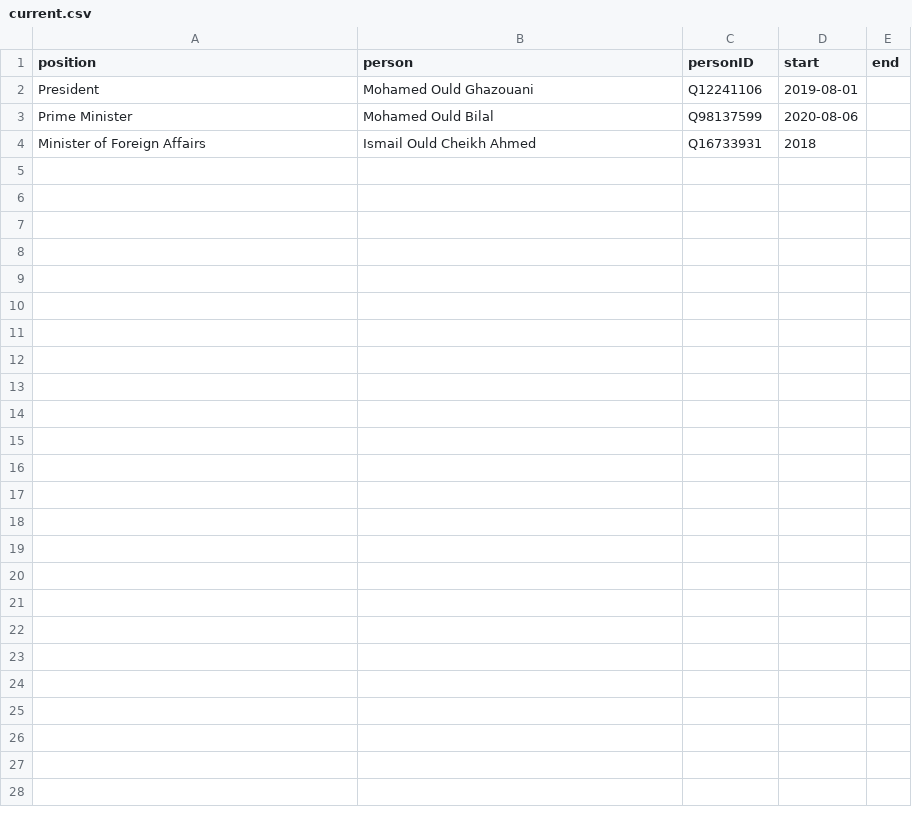
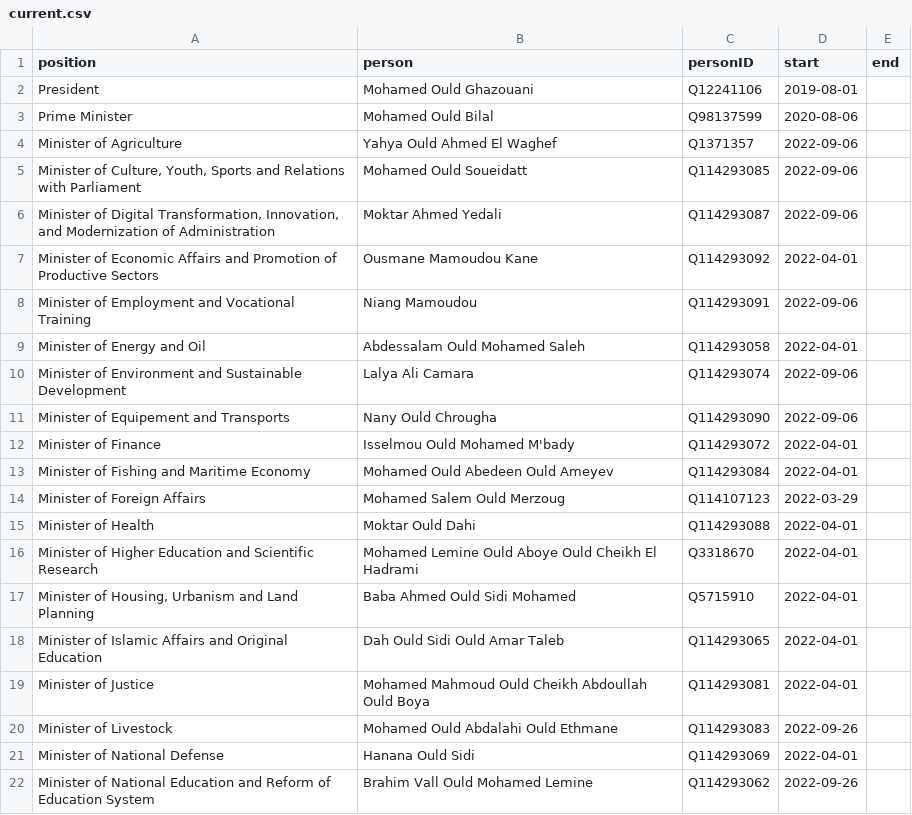
Before and after one commit to every-politician-scrapers/mauritania, a CSV file: html/current.csv, drawn as a sheet; only a part is shown; the diff covers the shown part only.

```diff
--- a/html/current.csv
+++ b/html/current.csv
@@ -3,2 +3,20 @@ President,Mohamed Ould Ghazouani,Q12241106,2019-08-01,
 Prime Minister,Mohamed Ould Bilal,Q98137599,2020-08-06,
-Minister of Foreign Affairs,Ismail Ould Cheikh Ahmed,Q16733931,2018,
+Minister of Agriculture,Yahya Ould Ahmed El Waghef,Q1371357,2022-09-06,
+"Minister of Culture, Youth, Sports and Relations with Parliament",Mohamed Ould Soueidatt,Q114293085,2022-09-06,
+"Minister of Digital Transformation, Innovation, and Modernization of Administration",Moktar Ahmed Yedali,Q114293087,2022-09-06,
+Minister of Economic Affairs and Promotion of Productive Sectors,Ousmane Mamoudou Kane,Q114293092,2022-04-01,
+Minister of Employment and Vocational Training,Niang Mamoudou,Q114293091,2022-09-06,
+Minister of Energy and Oil,Abdessalam Ould Mohamed Saleh,Q114293058,2022-04-01,
+Minister of Environment and Sustainable Development,Lalya Ali Camara,Q114293074,2022-09-06,
+Minister of Equipement and Transports,Nany Ould Chrougha,Q114293090,2022-09-06,
+Minister of Finance,Isselmou Ould Mohamed M'bady,Q114293072,2022-04-01,
+Minister of Fishing and Maritime Economy,Mohamed Ould Abedeen Ould Ameyev,Q114293084,2022-04-01,
+Minister of Foreign Affairs,Mohamed Salem Ould Merzoug,Q114107123,2022-03-29,
+Minister of Health,Moktar Ould Dahi,Q114293088,2022-04-01,
+Minister of Higher Education and Scientific Research,Mohamed Lemine Ould Aboye Ould Cheikh El Hadrami,Q3318670,2022-04-01,
+"Minister of Housing, Urbanism and Land Planning",Baba Ahmed Ould Sidi Mohamed,Q5715910,2022-04-01,
+Minister of Islamic Affairs and Original Education,Dah Ould Sidi Ould Amar Taleb,Q114293065,2022-04-01,
+Minister of Justice,Mohamed Mahmoud Ould Cheikh Abdoullah Ould Boya,Q114293081,2022-04-01,
+Minister of Livestock,Mohamed Ould Abdalahi Ould Ethmane,Q114293083,2022-09-26,
+Minister of National Defense,Hanana Ould Sidi,Q114293069,2022-04-01,
+Minister of National Education and Reform of Education System,Brahim Vall Ould Mohamed Lemine,Q114293062,2022-09-26,
```
Also changed, not shown: 14 added rows elsewhere in this file, html/bio.csv, html/holders21.csv, 3 other files.
